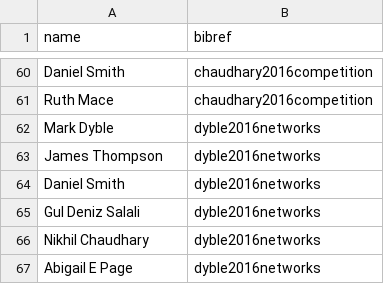
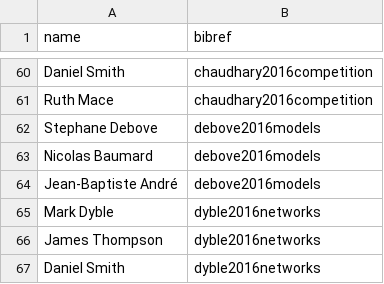
Before and after one commit to CHIELDOnline/ARCUS, a CSV file: data/db/Authors.csv, drawn as a sheet; only a part is shown, gaps mark what is left out; the shorter side is filled out with more unchanged rows.

```diff
--- a/data/db/Authors.csv
+++ b/data/db/Authors.csv
@@ -61,2 +61,5 @@
 "Ruth Mace","chaudhary2016competition"
+"Stephane Debove","debove2016models"
+"Nicolas Baumard","debove2016models"
+"Jean-Baptiste André","debove2016models"
 "Mark Dyble","dyble2016networks"
```
Also changed, not shown: data/db/CausalLinks.csv, data/db/Contributors.csv, 4 other files.
